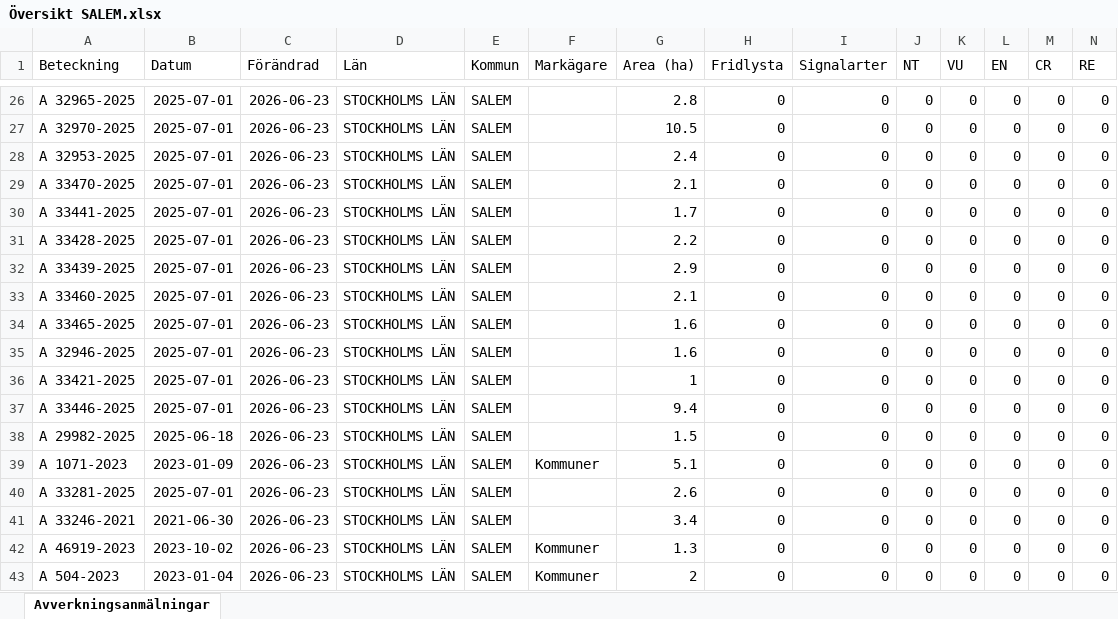
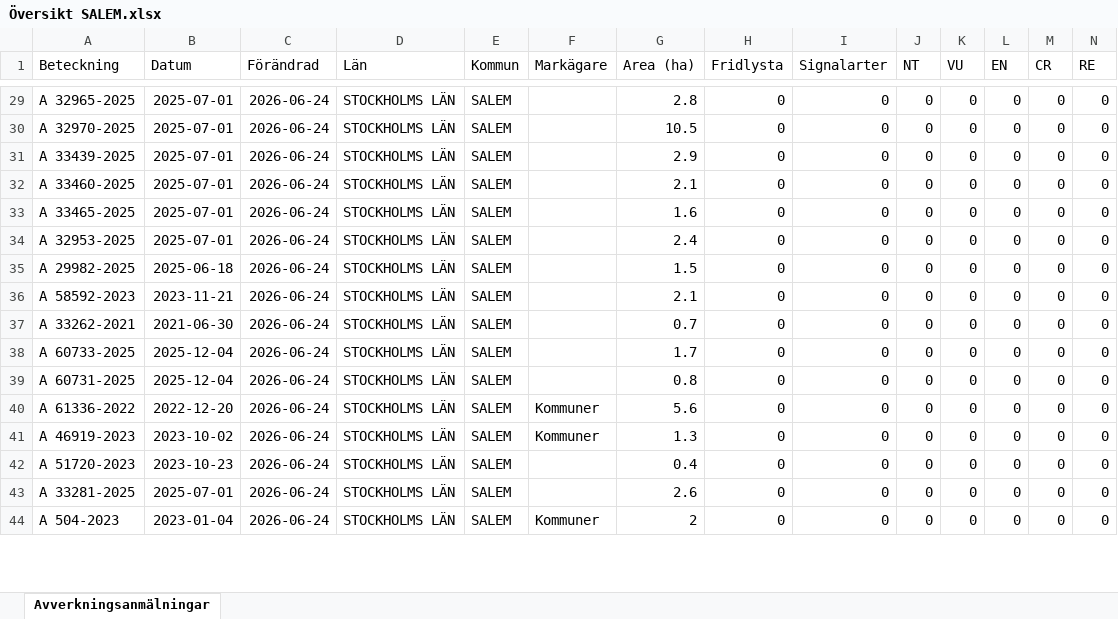
Before and after one commit to klasma/Logging_0128, an Excel workbook: Översikt SALEM.xlsx, sheet Avverkningsanmälningar, drawn as a sheet; only a part is shown, gaps mark what is left out; values as stored, in another font and other column widths than the file's, no borders; removed rows and columns are numbered as before the commit, all else as after; rows hold the shown columns only; the diff covers the shown part only; the diff names each change by its address in the sheet, - before the commit and + after, or states it on an @@ line.

```diff
--- a/Översikt SALEM.xlsx (sheet Avverkningsanmälningar)
+++ b/Översikt SALEM.xlsx (sheet Avverkningsanmälningar)
-C29:C30 (Förändrad): 2026-06-23
+C29:C30 (Förändrad): 2026-06-24
-row 28: A 32953-2025 | 2025-07-01 | 2026-06-23 | STOCKHOLMS LÄN | SALEM |  | 2.4 | 0 | 0 | 0 | 0 | 0 | 0 | 0
-row 29: A 33470-2025 | 2025-07-01 | 2026-06-23 | STOCKHOLMS LÄN | SALEM |  | 2.1 | 0 | 0 | 0 | 0 | 0 | 0 | 0
-row 30: A 33441-2025 | 2025-07-01 | 2026-06-23 | STOCKHOLMS LÄN | SALEM |  | 1.7 | 0 | 0 | 0 | 0 | 0 | 0 | 0
-row 31: A 33428-2025 | 2025-07-01 | 2026-06-23 | STOCKHOLMS LÄN | SALEM |  | 2.2 | 0 | 0 | 0 | 0 | 0 | 0 | 0
-C31:C41 (Förändrad): 2026-06-23
+C31:C41 (Förändrad): 2026-06-24
-A34 (Beteckning): A 32946-2025
+A34 (Beteckning): A 32953-2025
-G34 (Area (ha)): 1.6
+G34 (Area (ha)): 2.4
-A35 (Beteckning): A 33421-2025
+A35 (Beteckning): A 29982-2025
-B35 (Datum): 2025-07-01
+B35 (Datum): 2025-06-18
-G35 (Area (ha)): 1
+G35 (Area (ha)): 1.5
-A36 (Beteckning): A 33446-2025
+A36 (Beteckning): A 58592-2023
-B36 (Datum): 2025-07-01
+B36 (Datum): 2023-11-21
-G36 (Area (ha)): 9.4
+G36 (Area (ha)): 2.1
-A37 (Beteckning): A 29982-2025
+A37 (Beteckning): A 33262-2021
-B37 (Datum): 2025-06-18
+B37 (Datum): 2021-06-30
-G37 (Area (ha)): 1.5
+G37 (Area (ha)): 0.7
-A38 (Beteckning): A 1071-2023
+A38 (Beteckning): A 60733-2025
-B38 (Datum): 2023-01-09
+B38 (Datum): 2025-12-04
-F38 (Markägare): Kommuner
+F38 (Markägare): (empty)
-G38 (Area (ha)): 5.1
+G38 (Area (ha)): 1.7
-A39 (Beteckning): A 33281-2025
+A39 (Beteckning): A 60731-2025
-B39 (Datum): 2025-07-01
+B39 (Datum): 2025-12-04
-G39 (Area (ha)): 2.6
+G39 (Area (ha)): 0.8
-A40 (Beteckning): A 33246-2021
+A40 (Beteckning): A 61336-2022
-B40 (Datum): 2021-06-30
+B40 (Datum): 2022-12-20
-F40 (Markägare): (empty)
+F40 (Markägare): Kommuner
-G40 (Area (ha)): 3.4
+G40 (Area (ha)): 5.6
+row 42: A 51720-2023 | 2023-10-23 | 2026-06-24 | STOCKHOLMS LÄN | SALEM |  | 0.4 | 0 | 0 | 0 | 0 | 0 | 0 | 0
+row 43: A 33281-2025 | 2025-07-01 | 2026-06-24 | STOCKHOLMS LÄN | SALEM |  | 2.6 | 0 | 0 | 0 | 0 | 0 | 0 | 0
-C44 (Förändrad): 2026-06-23
+C44 (Förändrad): 2026-06-24
```
Also changed, not shown: 5 added rows, 3 removed rows and 46 edited cells elsewhere in this sheet, artfynd/A 2987-2023 artfynd.xlsx, artfynd/A 2990-2023 artfynd.xlsx, 52 other files.
